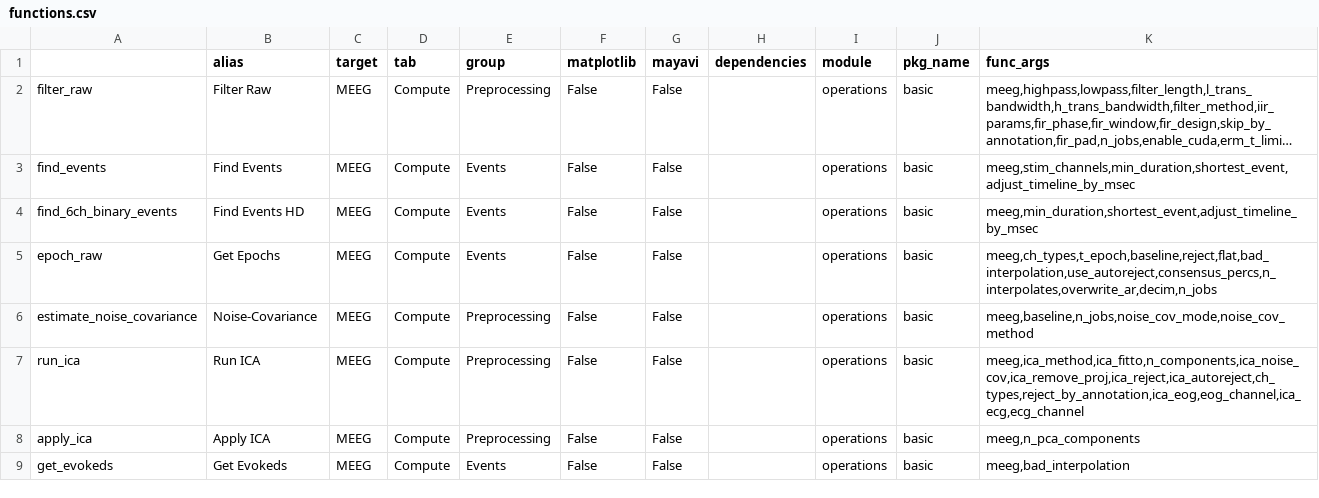
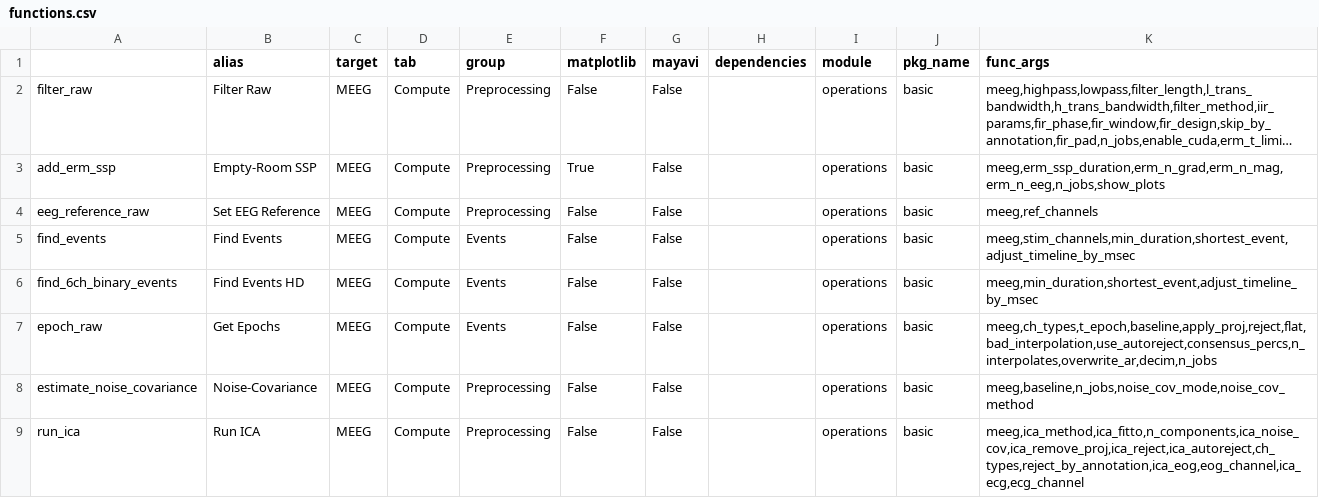
Before and after one commit to marsipu/mne-pipeline-hd, a CSV file: mne_pipeline_hd/pipeline_resources/functions.csv, drawn as a sheet; only a part is shown; the shorter side is filled out with more unchanged rows; long unchanged cells end in …; addresses are those after the commit; the diff names each change by its address in the sheet, - before the commit and + after, or states it on an @@ line.

```diff
--- a/mne_pipeline_hd/pipeline_resources/functions.csv
+++ b/mne_pipeline_hd/pipeline_resources/functions.csv
+row 3: add_erm_ssp | Empty-Room SSP | MEEG | Compute | Preprocessing | True | False |  | operations | basic | meeg,erm_ssp_duration,erm_n_grad,erm_n_mag,erm_n_eeg,n_jobs,show_plots
+row 4: eeg_reference_raw | Set EEG Reference | MEEG | Compute | Preprocessing | False | False |  | operations | basic | meeg,ref_channels
-K7 (func_args): meeg,ch_types,t_epoch,baseline,reject,flat,bad_interpolation,use_autoreject,consensus_percs,n_interpolates,overwrite_ar,decim,n_jobs
+K7 (func_args): meeg,ch_types,t_epoch,baseline,apply_proj,reject,flat,bad_interpolation,use_autoreject,consensus_percs,n_interpolates,overwrite_ar,decim,n_jobs
```
Also changed, not shown: mne_pipeline_hd/pipeline_resources/parameters.csv, 5 other files.
